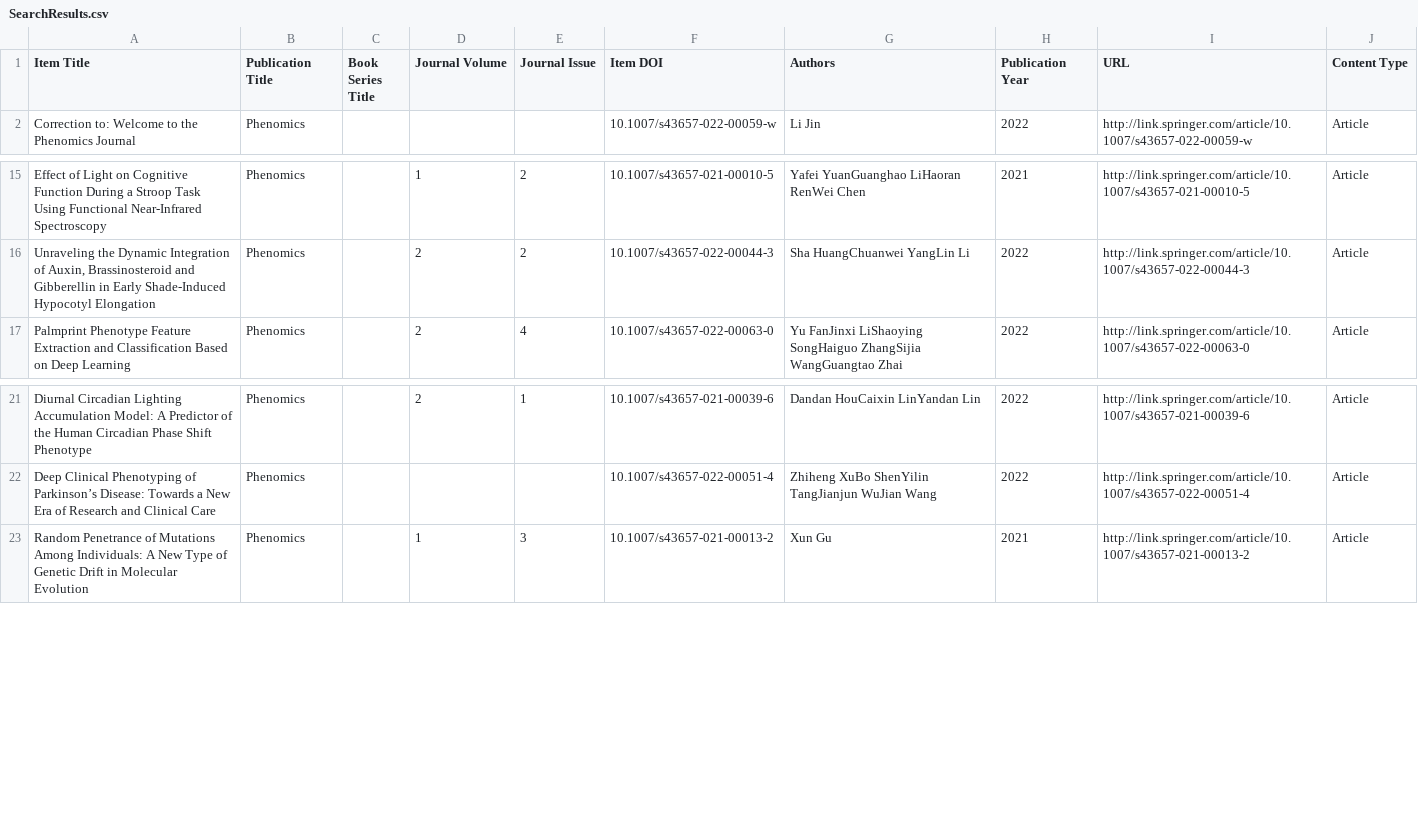
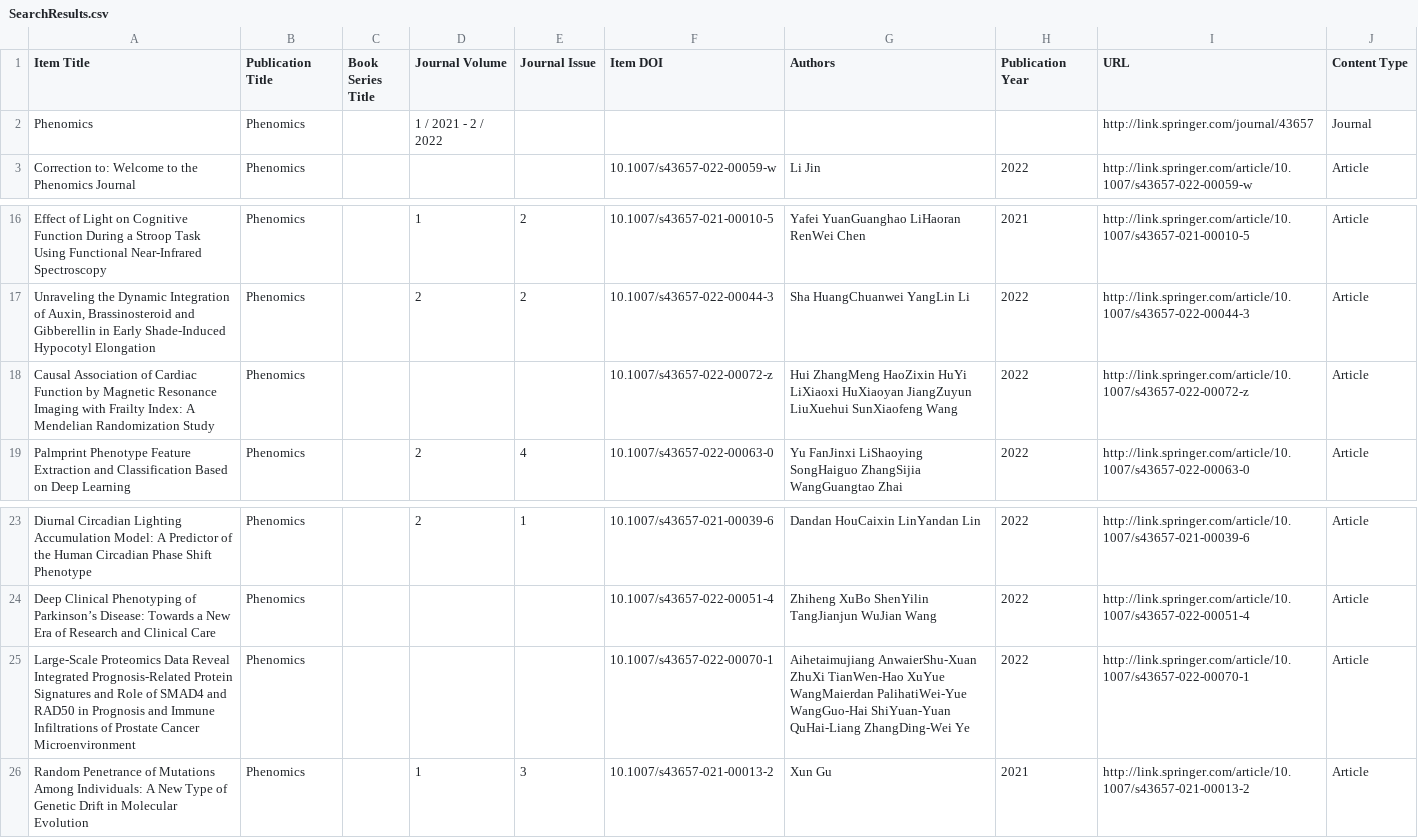
Before and after one commit to Wqing35/phenomics, a CSV file: weekly_online_paper_metrices/SearchResults.csv, drawn as a sheet; only a part is shown, gaps mark what is left out; the diff names each change by its address in the sheet, - before the commit and + after, or states it on an @@ line.

```diff
--- a/weekly_online_paper_metrices/SearchResults.csv
+++ b/weekly_online_paper_metrices/SearchResults.csv
+row 2: Phenomics | Phenomics |  | 1 / 2021 - 2 / 2022 |  |  |  |  | http://link.springer.com/journal/43657 | Journal
+row 18: Causal Association of Cardiac Function by Magnetic Resonance Imaging with Frailty Index: A Mendelian Randomization Study | Phenomics |  |  |  | 10.1007/s43657-022-00072-z | Hui ZhangMeng HaoZixin HuYi LiXiaoxi HuXiaoyan JiangZuyun LiuXuehui SunXiaofeng Wang | 2022 | http://link.springer.com/article/10.1007/s43657-022-00072-z | Article
+row 25: Large-Scale Proteomics Data Reveal Integrated Prognosis-Related Protein Signatures and Role of SMAD4 and RAD50 in Prognosis and Immune Infiltrations of Prostate Cancer Microenvironment | Phenomics |  |  |  | 10.1007/s43657-022-00070-1 | Aihetaimujiang AnwaierShu-Xuan ZhuXi TianWen-Hao XuYue WangMaierdan PalihatiWei-Yue WangGuo-Hai ShiYuan-Yuan QuHai-Liang ZhangDing-Wei Ye | 2022 | http://link.springer.com/article/10.1007/s43657-022-00070-1 | Article
```
Also changed, not shown: 23 other files.
